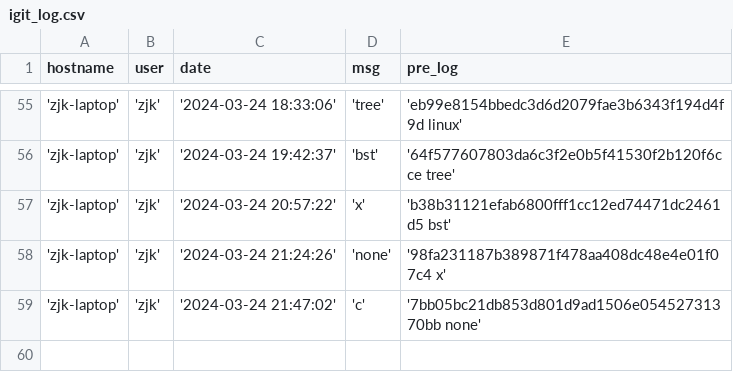
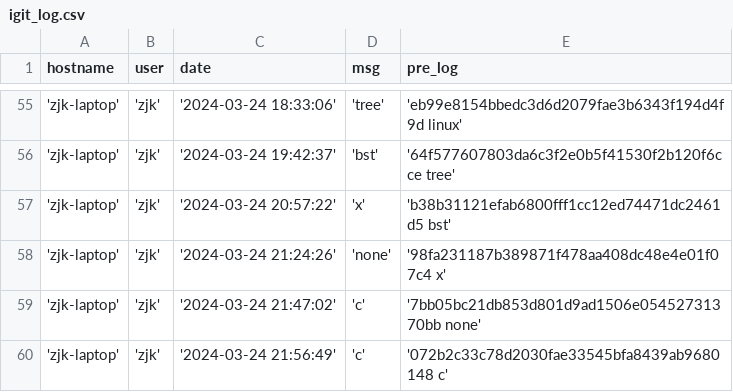
Before and after one commit to creatern/NoteBook, a CSV file: ilog/igit_log.csv, drawn as a sheet; only a part is shown, gaps mark what is left out; the diff names each change by its address in the sheet, - before the commit and + after, or states it on an @@ line.

```diff
--- a/ilog/igit_log.csv
+++ b/ilog/igit_log.csv
+row 60: 'zjk-laptop' | 'zjk' | '2024-03-24 21:56:49' | 'c' | '072b2c33c78d2030fae33545bfa8439ab9680148 c'
```
Also changed, not shown: ilog/igit_log_local.csv.
